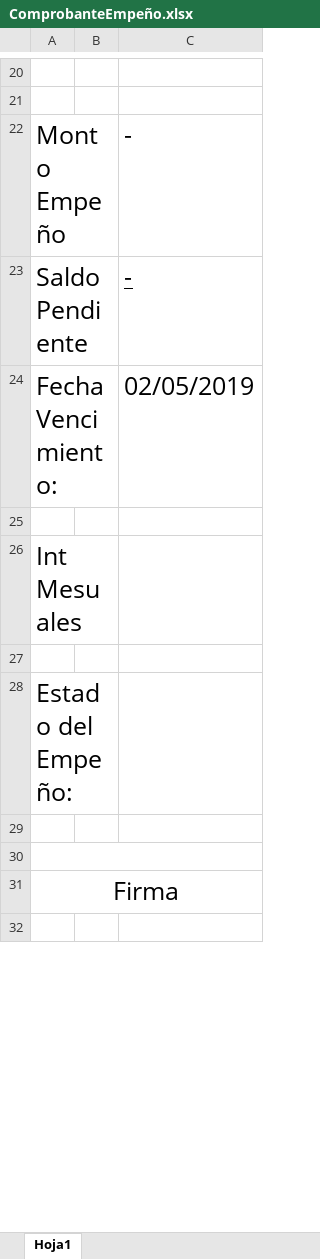
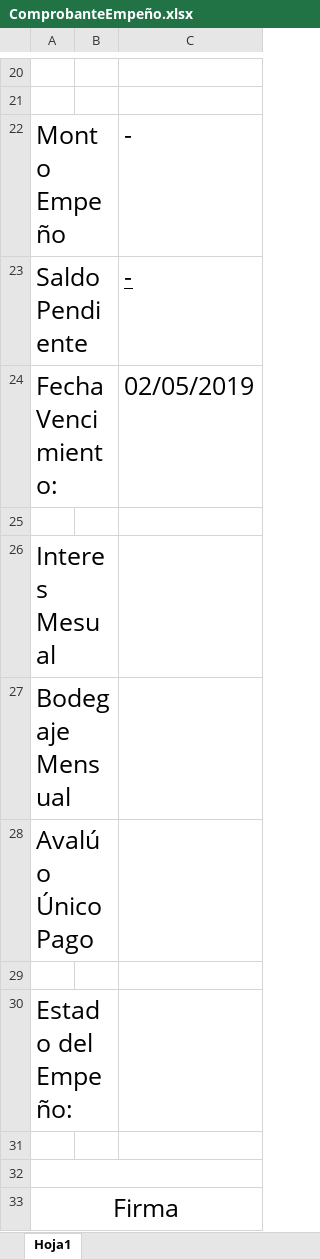
Before and after one commit to ShenLong03/Empe-o, an Excel workbook: Empeño.WindowsForms/Empeños/Comprobantes/ComprobanteEmpeño.xlsx, sheet Hoja1, drawn as a sheet; only a part is shown, gaps mark what is left out; the shorter side is filled out with more unchanged rows; values as stored, in another font and other column widths than the file's, no borders; the diff names each change by its address in the sheet, - before the commit and + after, or states it on an @@ line.

Commit message:
Cambios listos de Bodegaje e IVA

```diff
--- a/Empeño.WindowsForms/Empeños/Comprobantes/ComprobanteEmpeño.xlsx (sheet Hoja1)
+++ b/Empeño.WindowsForms/Empeños/Comprobantes/ComprobanteEmpeño.xlsx (sheet Hoja1)
-A26: Int Mesuales
+A26: Interes Mesual
+row 27: Bodegaje Mensual
+row 28: Avalúo Único Pago
```
Also changed, not shown: Empeño.WindowsForms/Empeños/Comprobantes/Cierre.xlsx, Empeño.WindowsForms/Empeños/Comprobantes/ComprobanteAnulacion.xlsx, 24 other files.
